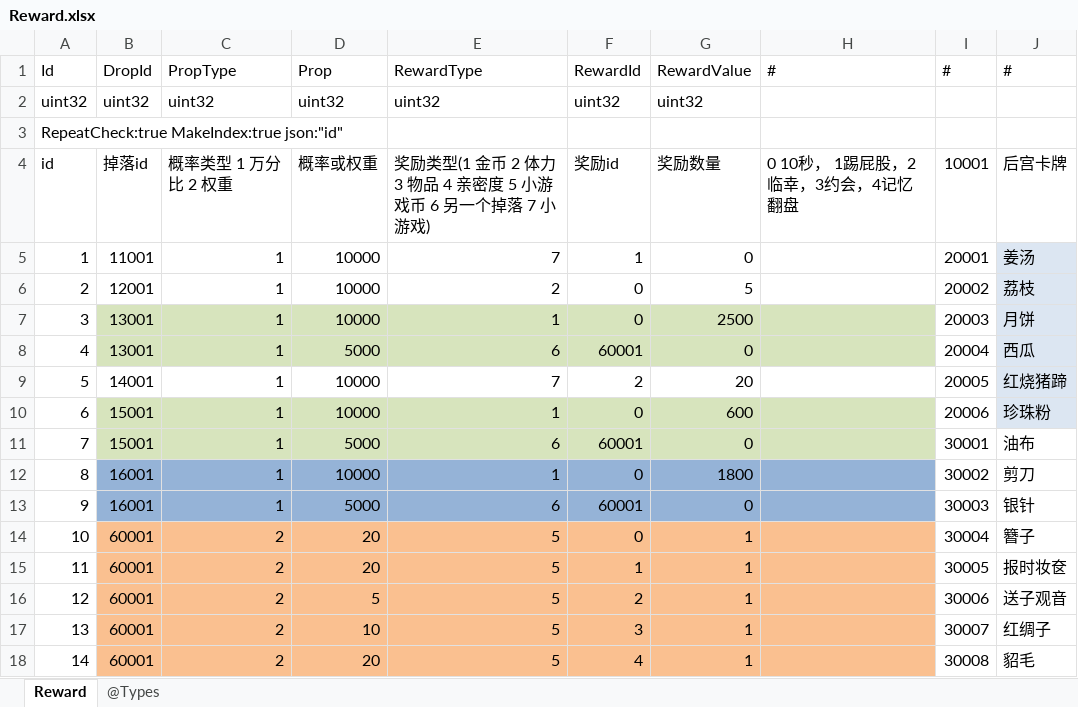
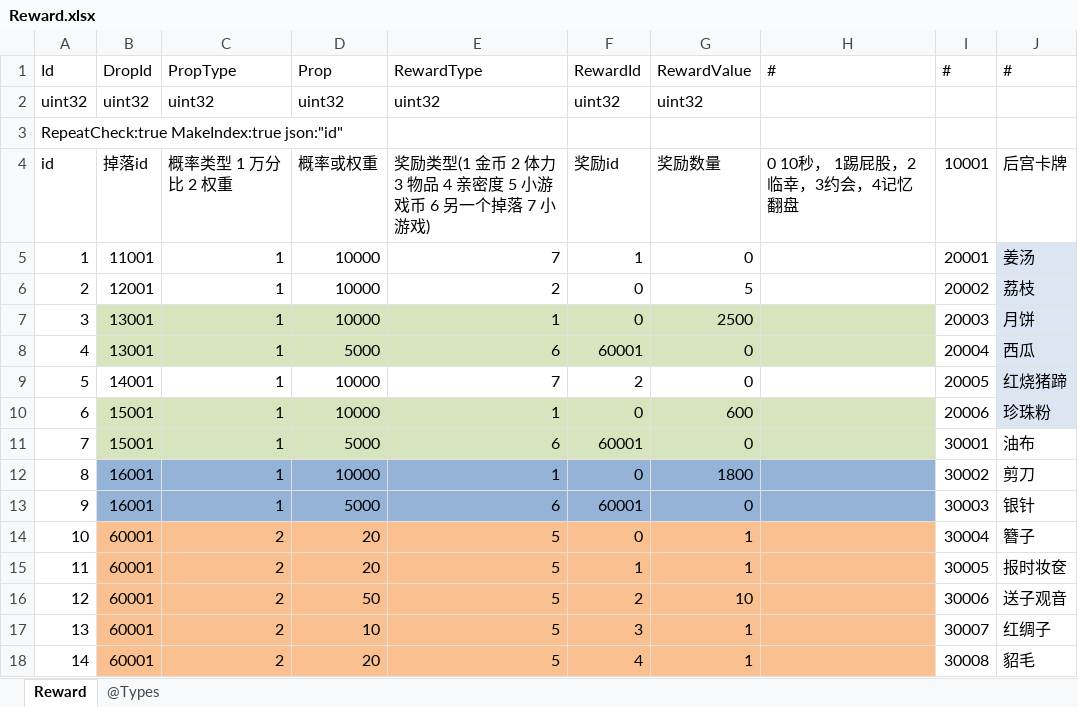
Before and after one commit to gaozhengshuang/familyfight, an Excel workbook: docs/excel/Reward.xlsx, sheet Reward, drawn as a sheet; only a part is shown; values as stored, in another font and other column widths than the file's, no borders; the diff names each change by its address in the sheet, - before the commit and + after, or states it on an @@ line.

```diff
--- a/docs/excel/Reward.xlsx (sheet Reward)
+++ b/docs/excel/Reward.xlsx (sheet Reward)
-G9 (RewardValue): 20
+G9 (RewardValue): 0
-D16 (Prop): 5
+D16 (Prop): 50
-G16 (RewardValue): 1
+G16 (RewardValue): 10
```
Also changed, not shown: docs/excel/TurnBrand.xlsx.
